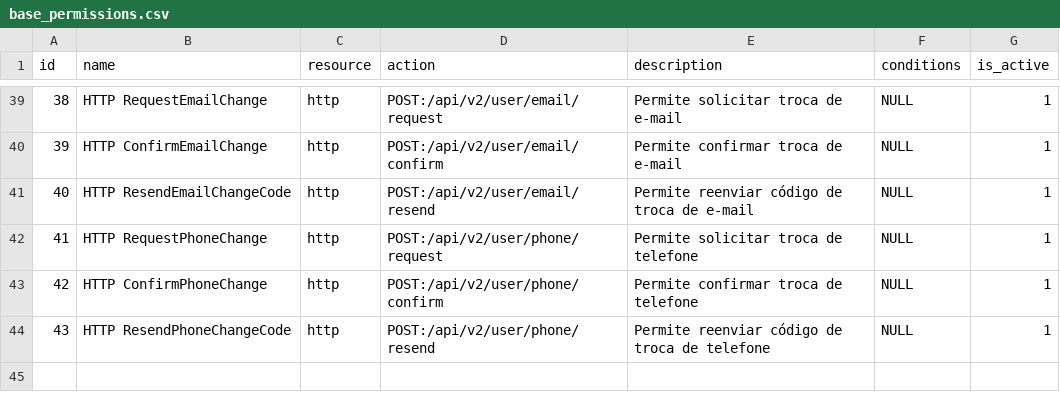
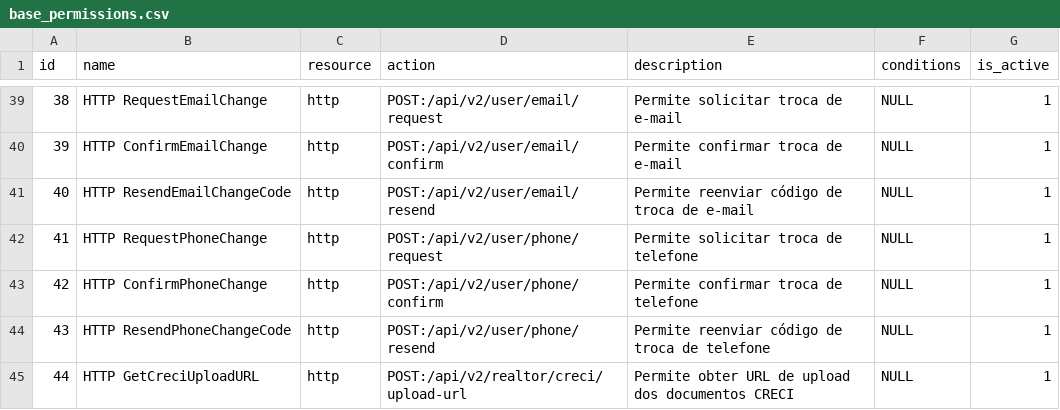
Before and after one commit to projeto-toq/toq_server, a CSV file: data/base_permissions.csv, drawn as a sheet; only a part is shown, gaps mark what is left out.

Commit message:
feat: Implement CRECI document upload URL generation with validation and metrics

```diff
--- a/data/base_permissions.csv
+++ b/data/base_permissions.csv
@@ -44 +44,2 @@ id;name;resource;action;description;conditions;is_active
 43;HTTP ResendPhoneChangeCode;http;POST:/api/v2/user/phone/resend;Permite reenviar código de troca de telefone;NULL;1
+44;HTTP GetCreciUploadURL;http;POST:/api/v2/realtor/creci/upload-url;Permite obter URL de upload dos documentos CRECI;NULL;1
```
Also changed, not shown: data/base_role_permissions.csv, 9 other files.
